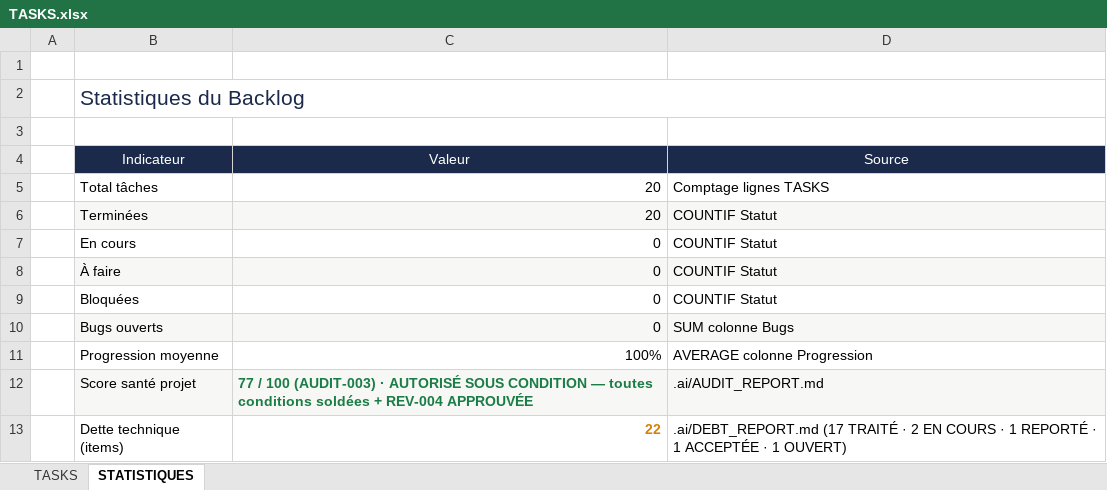
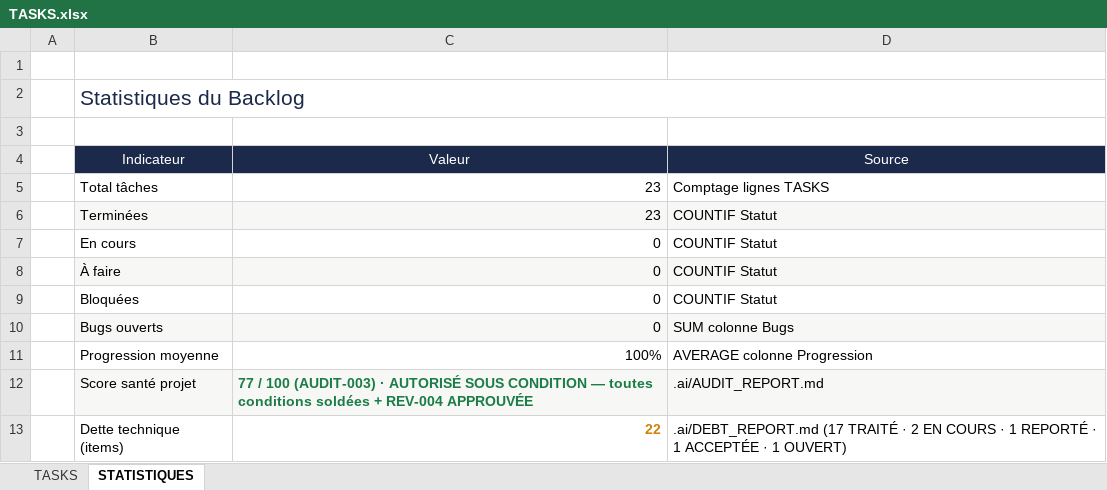
Before and after one commit to akoun-dev/devos, an Excel workbook: .ai/TASKS.xlsx, sheet STATISTIQUES, drawn as a sheet; values as stored, in another font and other column widths than the file's, no borders; the diff names each change by its address in the sheet, - before the commit and + after, or states it on an @@ line.

```diff
--- a/.ai/TASKS.xlsx (sheet STATISTIQUES)
+++ b/.ai/TASKS.xlsx (sheet STATISTIQUES)
-C5:C6 (Valeur): 20
+C5:C6 (Valeur): 23
```
Also changed, not shown: sheet TASKS, 31 other files.
